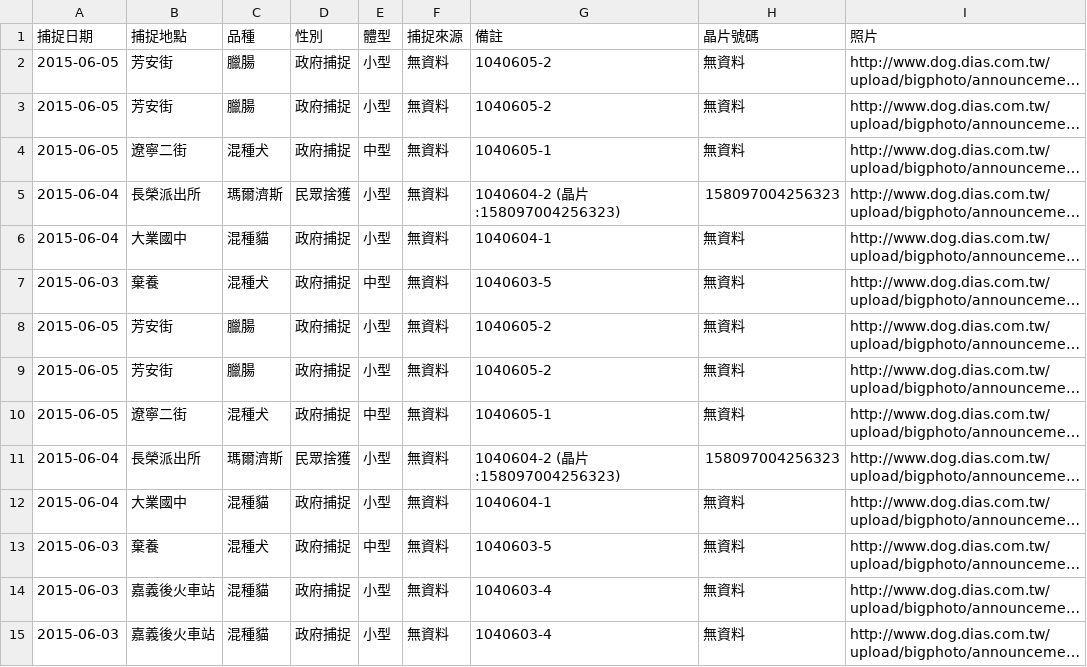
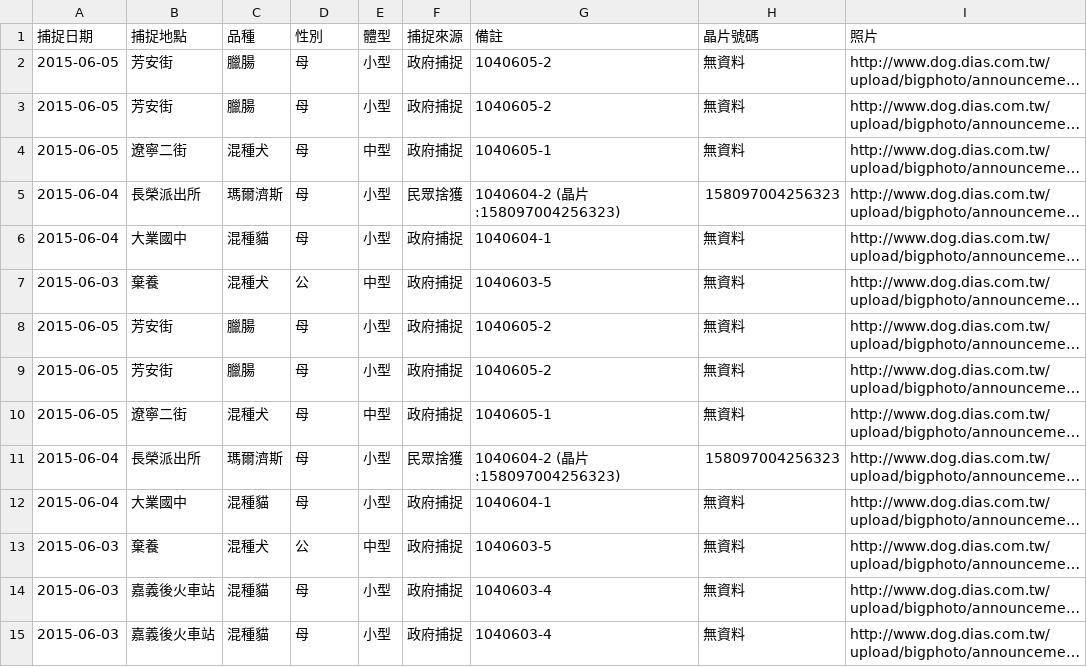
Before and after one commit to g0v/animal.coa, a CSV file: 嘉義市-JK/py/eggs.csv, drawn as a sheet; only a part is shown; long unchanged cells end in …; the diff covers the shown part only; the diff names each change by its address in the sheet, - before the commit and + after, or states it on an @@ line.

Commit message:
fix 2 columns

```diff
--- a/嘉義市-JK/py/eggs.csv
+++ b/嘉義市-JK/py/eggs.csv
-D2:D4 (性別): 政府捕捉
+D2:D4 (性別): 母
-F2:F4 (捕捉來源): 無資料
+F2:F4 (捕捉來源): 政府捕捉
-D5 (性別): 民眾捨獲
+D5 (性別): 母
-F5 (捕捉來源): 無資料
+F5 (捕捉來源): 民眾捨獲
-D6 (性別): 政府捕捉
+D6 (性別): 母
-F6:F10 (捕捉來源): 無資料
+F6:F10 (捕捉來源): 政府捕捉
-D7 (性別): 政府捕捉
+D7 (性別): 公
-D8:D10 (性別): 政府捕捉
+D8:D10 (性別): 母
-D11 (性別): 民眾捨獲
+D11 (性別): 母
-F11 (捕捉來源): 無資料
+F11 (捕捉來源): 民眾捨獲
-D12 (性別): 政府捕捉
+D12 (性別): 母
-F12:F15 (捕捉來源): 無資料
+F12:F15 (捕捉來源): 政府捕捉
-D13 (性別): 政府捕捉
+D13 (性別): 公
-D14:D15 (性別): 政府捕捉
+D14:D15 (性別): 母
```
Also changed, not shown: 56 edited cells elsewhere in this file, 1 other file.
